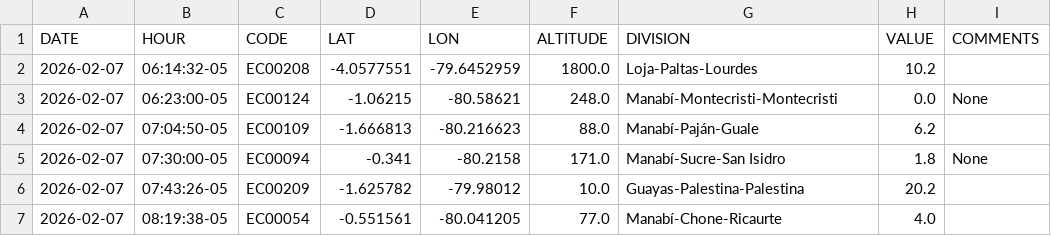
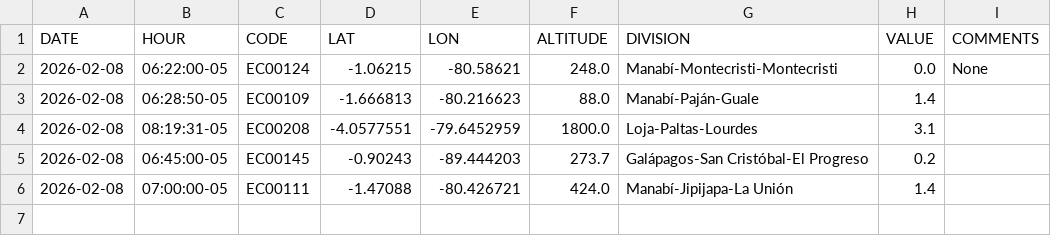
Before and after one commit to DPAINAMHI/tools, a CSV file: volunclima.csv, drawn as a sheet.

```diff
--- a/volunclima.csv
+++ b/volunclima.csv
@@ -1,7 +1,6 @@
 DATE,HOUR,CODE,LAT,LON,ALTITUDE,DIVISION,VALUE,COMMENTS
-2026-02-07,06:14:32-05,EC00208,-4.0577551,-79.6452959,1800.0,Loja-Paltas-Lourdes,10.2,
-2026-02-07,06:23:00-05,EC00124,-1.06215,-80.58621,248.0,Manabí-Montecristi-Montecristi,0.0,None
-2026-02-07,07:04:50-05,EC00109,-1.666813,-80.216623,88.0,Manabí-Paján-Guale,6.2,
-2026-02-07,07:30:00-05,EC00094,-0.341,-80.2158,171.0,Manabí-Sucre-San Isidro,1.8,None
-2026-02-07,07:43:26-05,EC00209,-1.625782,-79.98012,10.0,Guayas-Palestina-Palestina,20.2,
-2026-02-07,08:19:38-05,EC00054,-0.551561,-80.041205,77.0,Manabí-Chone-Ricaurte,4.0,
+2026-02-08,06:22:00-05,EC00124,-1.06215,-80.58621,248.0,Manabí-Montecristi-Montecristi,0.0,None
+2026-02-08,06:28:50-05,EC00109,-1.666813,-80.216623,88.0,Manabí-Paján-Guale,1.4,
+2026-02-08,08:19:31-05,EC00208,-4.0577551,-79.6452959,1800.0,Loja-Paltas-Lourdes,3.1,
+2026-02-08,06:45:00-05,EC00145,-0.90243,-89.444203,273.7,Galápagos-San Cristóbal-El Progreso,0.2,
+2026-02-08,07:00:00-05,EC00111,-1.47088,-80.426721,424.0,Manabí-Jipijapa-La Unión,1.4,
```
Also changed, not shown: 1 other file.
